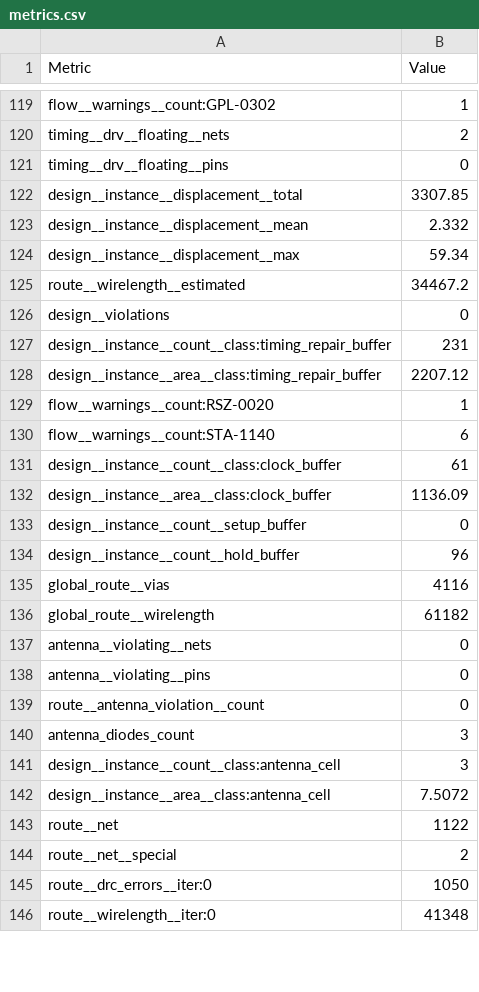
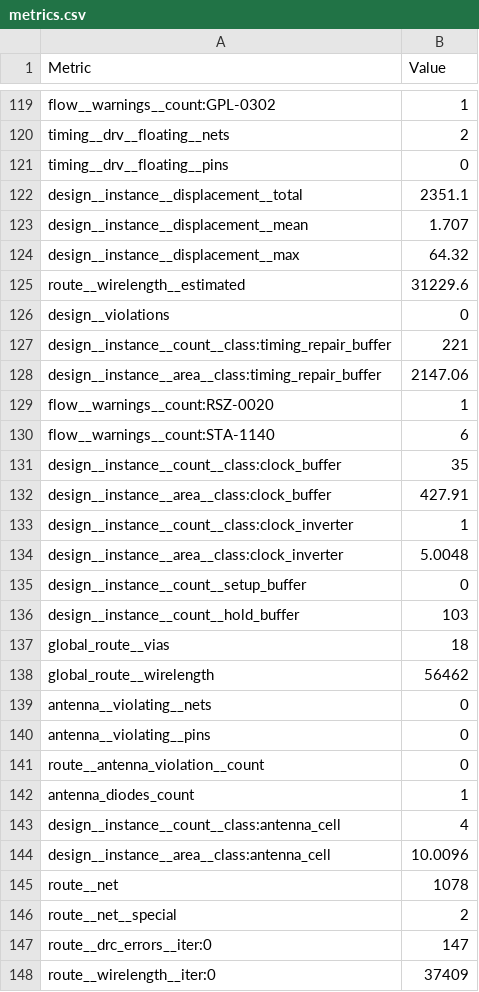
Before and after one commit to htfab/tinytapeout-sky-26b, a CSV file: projects/tt_um_ww_charlieplex/stats/metrics.csv, drawn as a sheet; only a part is shown, gaps mark what is left out; the diff covers the shown part only.

Commit message:
feat: update project tt_um_ww_charlieplex from WadoodWasay/LatchUp2026_TinyTapeout-Tutorial
Commit: 9dbc20d3b469bf4743cc150525405935d3d404e0
Workflow: https://github.com/WadoodWasay/LatchUp2026_TinyTapeout-Tutorial/actions/runs/25694936840

```diff
--- a/projects/tt_um_ww_charlieplex/stats/metrics.csv
+++ b/projects/tt_um_ww_charlieplex/stats/metrics.csv
@@ -121,17 +121,19 @@ timing__drv__floating__nets,2
 timing__drv__floating__pins,0
-design__instance__displacement__total,3307.85
-design__instance__displacement__mean,2.332
-design__instance__displacement__max,59.34
-route__wirelength__estimated,34467.2
+design__instance__displacement__total,2351.1
+design__instance__displacement__mean,1.707
+design__instance__displacement__max,64.32
+route__wirelength__estimated,31229.6
 design__violations,0
-design__instance__count__class:timing_repair_buffer,231
-design__instance__area__class:timing_repair_buffer,2207.12
+design__instance__count__class:timing_repair_buffer,221
+design__instance__area__class:timing_repair_buffer,2147.06
 flow__warnings__count:RSZ-0020,1
 flow__warnings__count:STA-1140,6
-design__instance__count__class:clock_buffer,61
-design__instance__area__class:clock_buffer,1136.09
+design__instance__count__class:clock_buffer,35
+design__instance__area__class:clock_buffer,427.91
+design__instance__count__class:clock_inverter,1
+design__instance__area__class:clock_inverter,5.0048
 design__instance__count__setup_buffer,0
-design__instance__count__hold_buffer,96
-global_route__vias,4116
-global_route__wirelength,61182
+design__instance__count__hold_buffer,103
+global_route__vias,18
+global_route__wirelength,56462
 antenna__violating__nets,0
@@ -139,8 +141,8 @@ antenna__violating__pins,0
 route__antenna_violation__count,0
-antenna_diodes_count,3
-design__instance__count__class:antenna_cell,3
-design__instance__area__class:antenna_cell,7.5072
-route__net,1122
+antenna_diodes_count,1
+design__instance__count__class:antenna_cell,4
+design__instance__area__class:antenna_cell,10.0096
+route__net,1078
 route__net__special,2
-route__drc_errors__iter:0,1050
-route__wirelength__iter:0,41348
+route__drc_errors__iter:0,147
+route__wirelength__iter:0,37409
```
Also changed, not shown: 2 removed rows and 133 edited cells elsewhere in this file, 5 other files.
